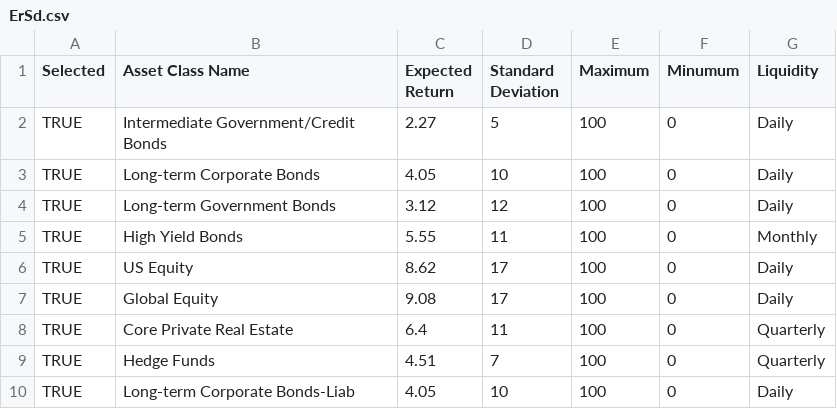
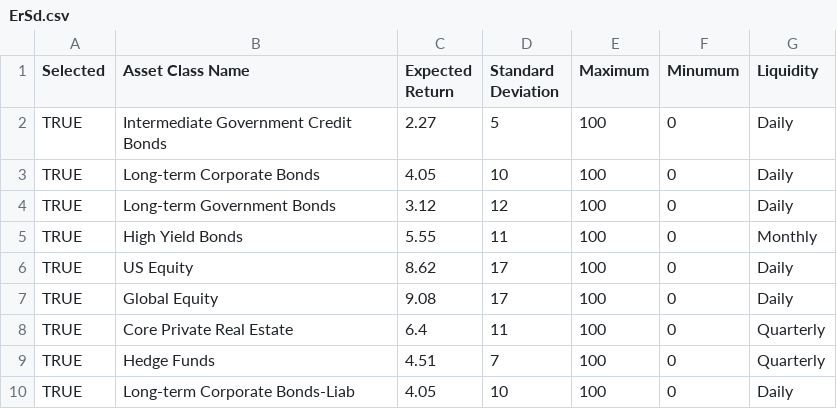
Before and after one commit to zmsteven/acai_data, a CSV file: ErSd.csv, drawn as a sheet.

Commit message:
Add files via upload

```diff
--- a/ErSd.csv
+++ b/ErSd.csv
@@ -1,3 +1,3 @@
 Selected,Asset Class Name,Expected Return,Standard Deviation,Maximum,Minumum,Liquidity
-TRUE,Intermediate Government/Credit Bonds,2.27,5,100,0,Daily
+TRUE,Intermediate Government Credit Bonds,2.27,5,100,0,Daily
 TRUE,Long-term Corporate Bonds,4.05,10,100,0,Daily
```
